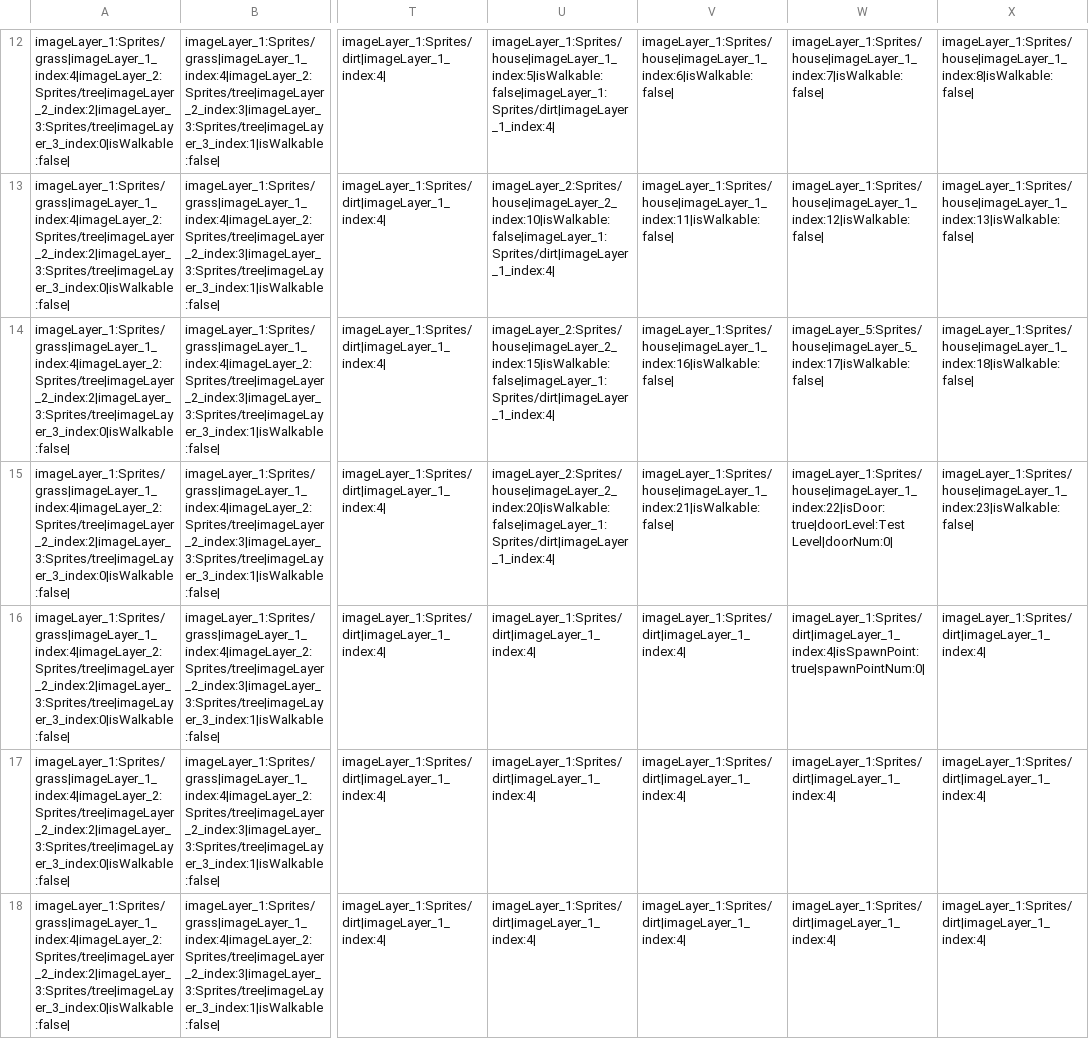
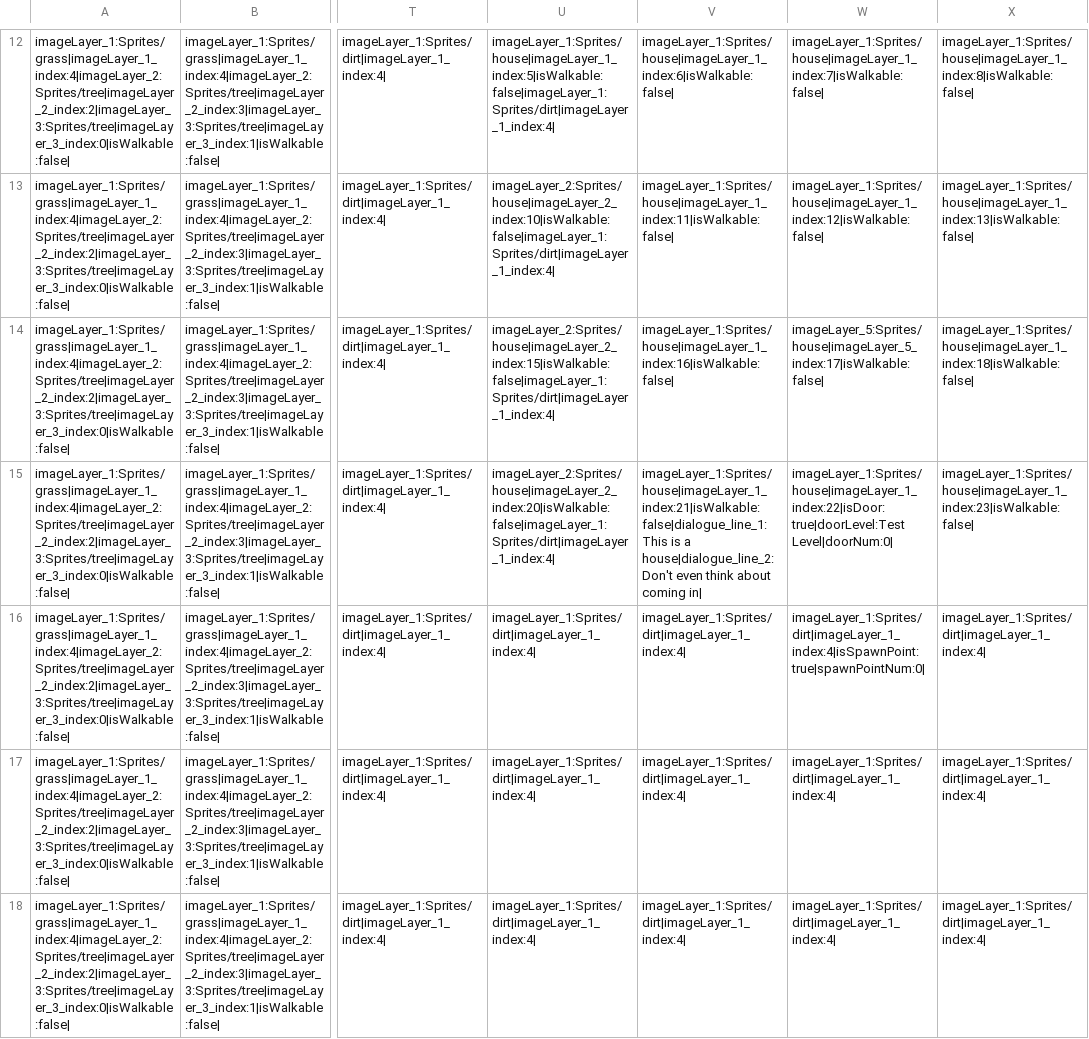
Before and after one commit to rayfrye/2D-Turn-Based-RPG, a CSV file: Assets/Resources/CSV/Test Level.csv, drawn as a sheet; only a part is shown, gaps mark what is left out; the diff covers the shown part only; the diff names each change by its address in the sheet, - before the commit and + after, or states it on an @@ line.

Commit message:
Build 16
Built out dialogue system, lets player talk to NPCs and
signs/investigate objects in the world. Supports multiple steps to
dialogue. NPCs with world state specific dialogue will need more work.

```diff
--- a/Assets/Resources/CSV/Test Level.csv
+++ b/Assets/Resources/CSV/Test Level.csv
-V15: imageLayer_1:Sprites/house|imageLayer_1_index:21|isWalkable:false|
+V15: imageLayer_1:Sprites/house|imageLayer_1_index:21|isWalkable:false|dialogue_line_1:This is a house|dialogue_line_2:Don't even think about coming in|
```
Also changed, not shown: 1 edited cell elsewhere in this file, 15 other files.
